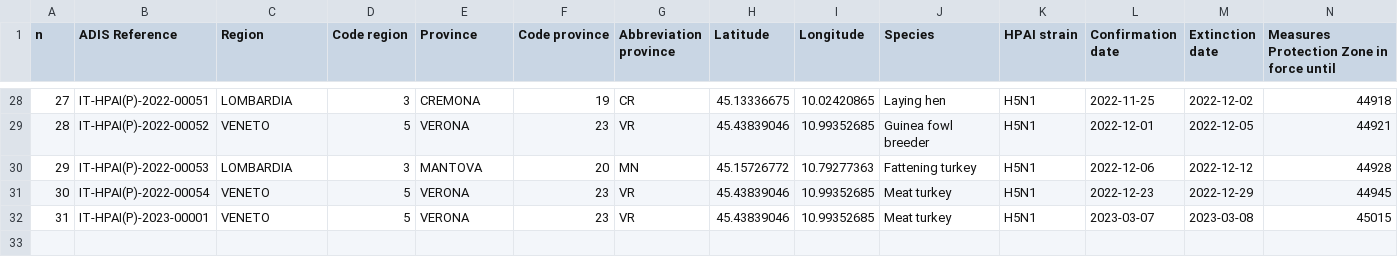
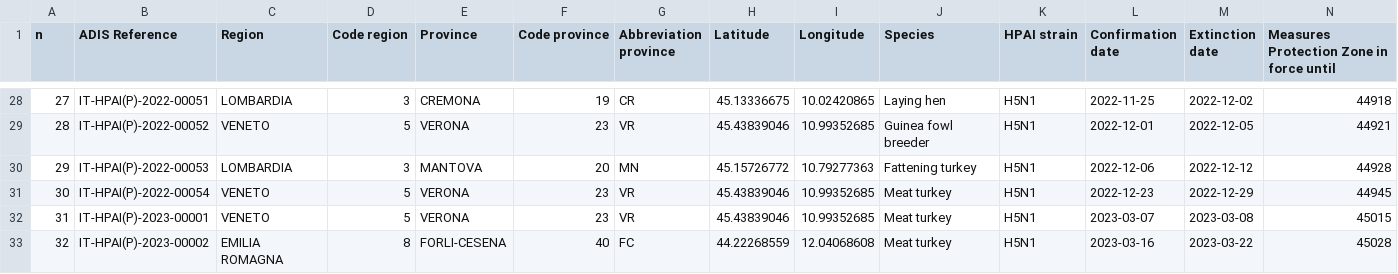
Before and after one commit to fbranda/avian-flu, a CSV file: Europe/Italy/HPAI/2022-2023/hpai-domestic-poultry-2022-2023.csv, drawn as a sheet; only a part is shown, gaps mark what is left out; rows hold the shown columns only; the diff names each change by its address in the sheet, - before the commit and + after, or states it on an @@ line.

```diff
--- a/Europe/Italy/HPAI/2022-2023/hpai-domestic-poultry-2022-2023.csv
+++ b/Europe/Italy/HPAI/2022-2023/hpai-domestic-poultry-2022-2023.csv
+row 33: 32 | IT-HPAI(P)-2023-00002 | EMILIA ROMAGNA | 8 | FORLI-CESENA | 40 | FC | 44.22268559 | 12.04068608 | Meat turkey | H5N1 | 2023-03-16 | 2023-03-22 | 45028
```
Also changed, not shown: Europe/Italy/HPAI/2022-2023/hpai-wild-birds-2022-2023.csv.
